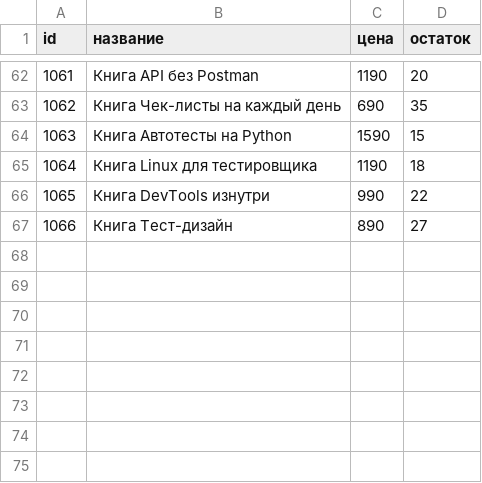
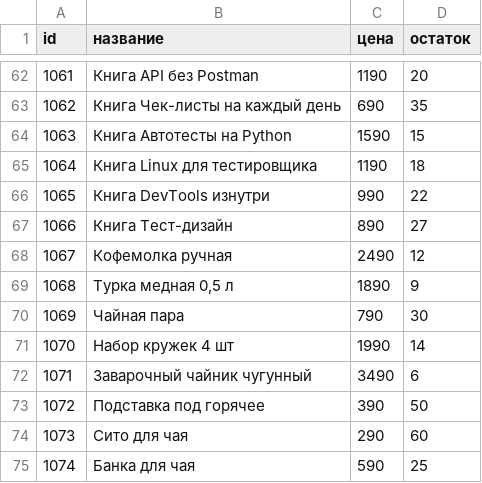
Before and after one commit to artichokeee/polka-qa, a CSV file: data/products.csv, drawn as a sheet; only a part is shown, gaps mark what is left out.

Commit message:
data: new tea and coffee items

```diff
--- a/data/products.csv
+++ b/data/products.csv
@@ -67 +67,9 @@ id;название;цена;остаток
 1066;Книга Тест-дизайн;890;27
+1067;Кофемолка ручная;2490;12
+1068;Турка медная 0,5 л;1890;9
+1069;Чайная пара;790;30
+1070;Набор кружек 4 шт;1990;14
+1071;Заварочный чайник чугунный;3490;6
+1072;Подставка под горячее;390;50
+1073;Сито для чая;290;60
+1074;Банка для чая;590;25
```
